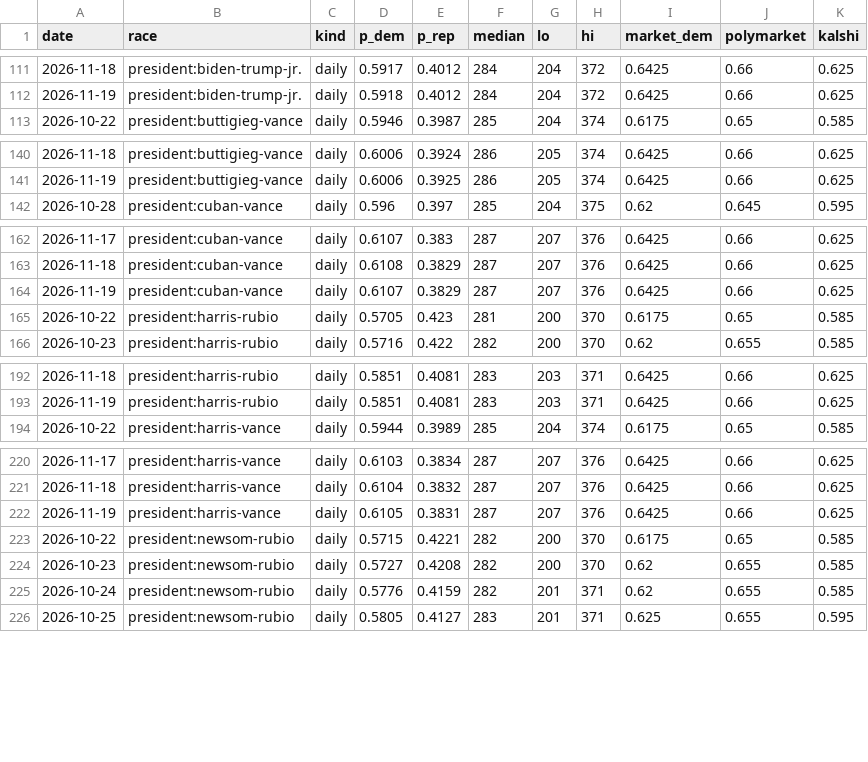
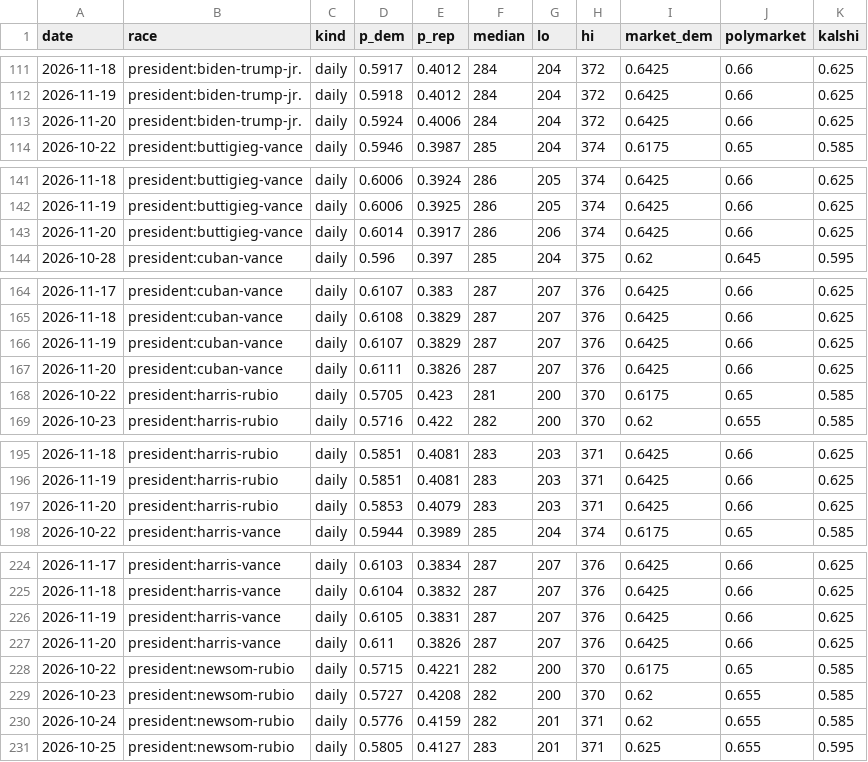
Before and after one commit to M3RK888/PolTracker, a CSV file: data/forecast_history.csv, drawn as a sheet; only a part is shown, gaps mark what is left out; the diff covers the shown part only.

```diff
--- a/data/forecast_history.csv
+++ b/data/forecast_history.csv
@@ -112,2 +112,3 @@ date,race,kind,p_dem,p_rep,median,lo,hi,market_dem,polymarket,kalshi
 2026-11-19,president:biden-trump-jr.,daily,0.5918,0.4012,284,204,372,0.6425,0.66,0.625
+2026-11-20,president:biden-trump-jr.,daily,0.5924,0.4006,284,204,372,0.6425,0.66,0.625
 2026-10-22,president:buttigieg-vance,daily,0.5946,0.3987,285,204,374,0.6175,0.65,0.585
@@ -141,2 +142,3 @@ date,race,kind,p_dem,p_rep,median,lo,hi,market_dem,polymarket,kalshi
 2026-11-19,president:buttigieg-vance,daily,0.6006,0.3925,286,205,374,0.6425,0.66,0.625
+2026-11-20,president:buttigieg-vance,daily,0.6014,0.3917,286,206,374,0.6425,0.66,0.625
 2026-10-28,president:cuban-vance,daily,0.596,0.397,285,204,375,0.62,0.645,0.595
@@ -164,2 +166,3 @@ date,race,kind,p_dem,p_rep,median,lo,hi,market_dem,polymarket,kalshi
 2026-11-19,president:cuban-vance,daily,0.6107,0.3829,287,207,376,0.6425,0.66,0.625
+2026-11-20,president:cuban-vance,daily,0.6111,0.3826,287,207,376,0.6425,0.66,0.625
 2026-10-22,president:harris-rubio,daily,0.5705,0.423,281,200,370,0.6175,0.65,0.585
@@ -193,2 +196,3 @@ date,race,kind,p_dem,p_rep,median,lo,hi,market_dem,polymarket,kalshi
 2026-11-19,president:harris-rubio,daily,0.5851,0.4081,283,203,371,0.6425,0.66,0.625
+2026-11-20,president:harris-rubio,daily,0.5853,0.4079,283,203,371,0.6425,0.66,0.625
 2026-10-22,president:harris-vance,daily,0.5944,0.3989,285,204,374,0.6175,0.65,0.585
@@ -222,2 +226,3 @@ date,race,kind,p_dem,p_rep,median,lo,hi,market_dem,polymarket,kalshi
 2026-11-19,president:harris-vance,daily,0.6105,0.3831,287,207,376,0.6425,0.66,0.625
+2026-11-20,president:harris-vance,daily,0.611,0.3826,287,207,376,0.6425,0.66,0.625
 2026-10-22,president:newsom-rubio,daily,0.5715,0.4221,282,200,370,0.6175,0.65,0.585
```
Also changed, not shown: 6 added rows elsewhere in this file, 11 other files.
